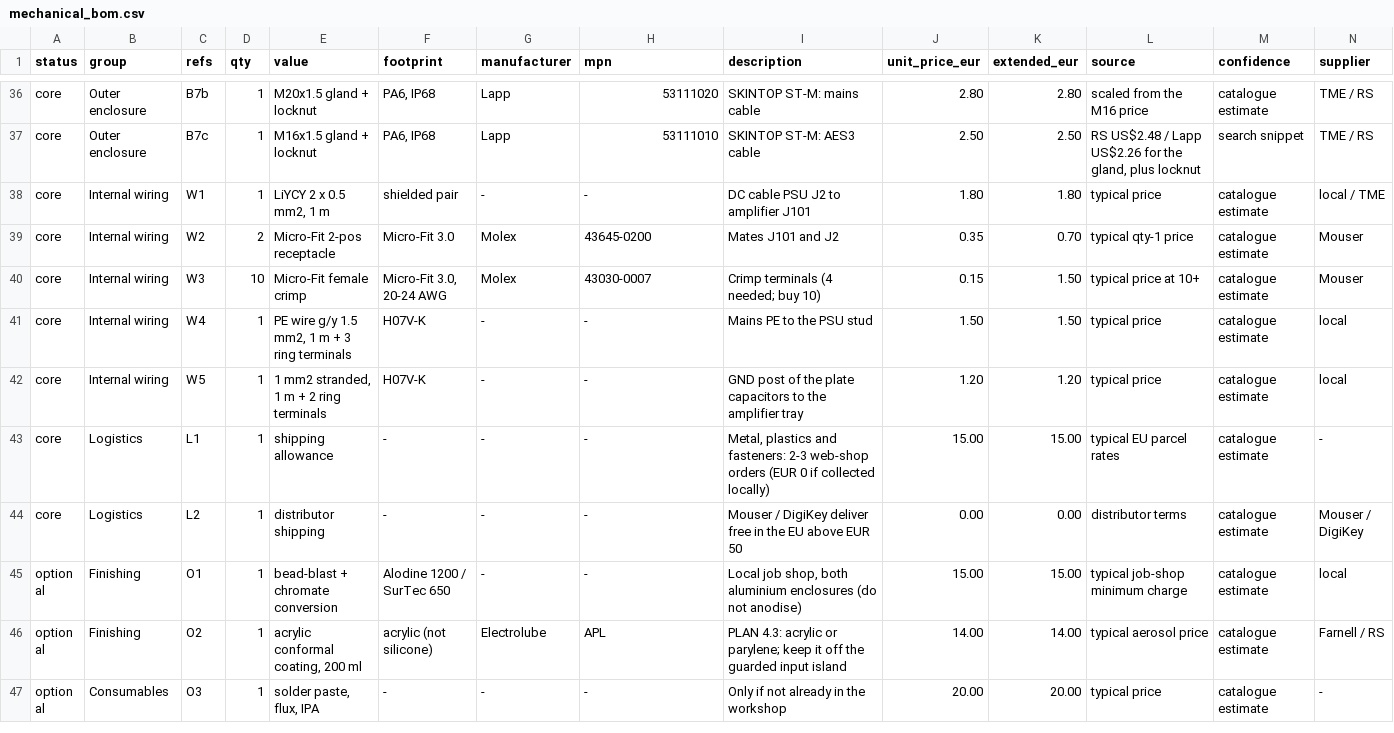
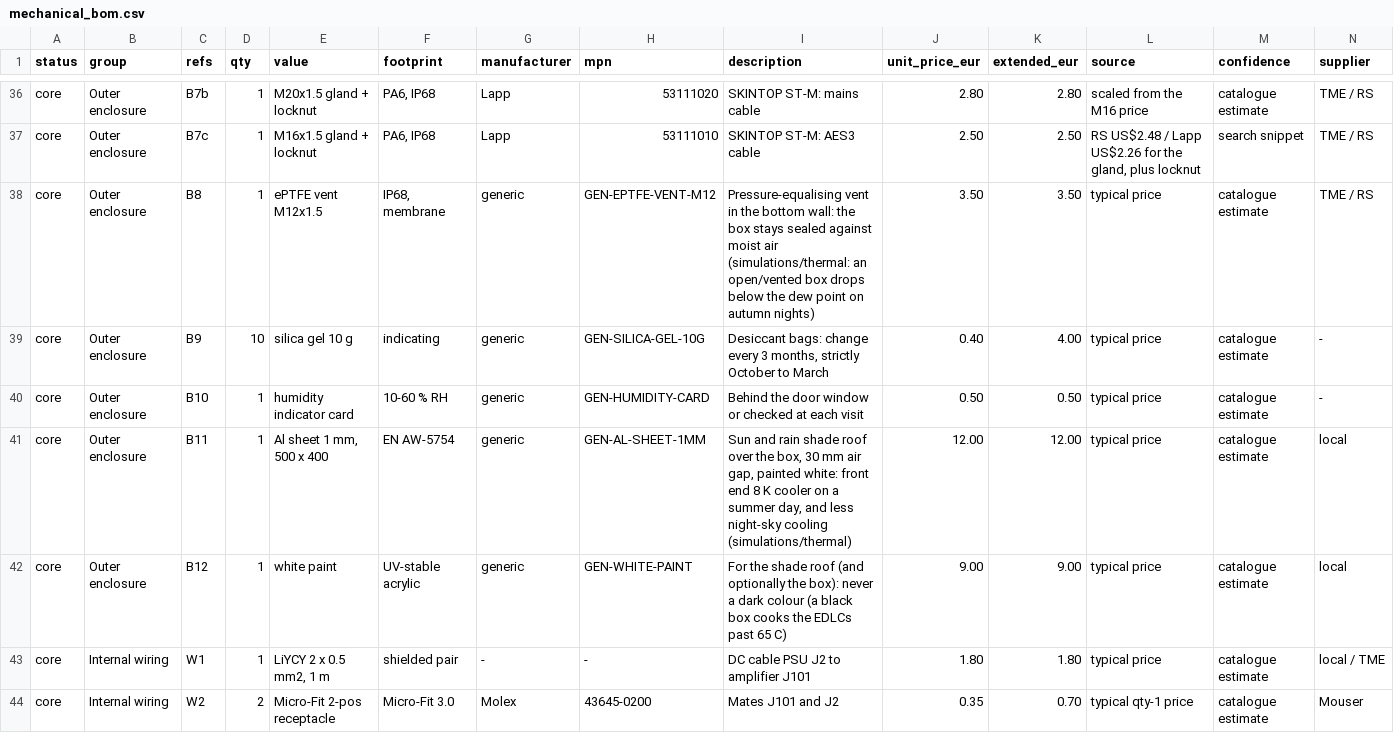
Before and after one commit to MatejGomboc/ELF-Schumann-Resonance-Receiver, a CSV file: bom/mechanical_bom.csv, drawn as a sheet; only a part is shown, gaps mark what is left out; the shorter side is filled out with more unchanged rows; rows hold the shown columns only; the diff names each change by its address in the sheet, - before the commit and + after, or states it on an @@ line.

```diff
--- a/bom/mechanical_bom.csv
+++ b/bom/mechanical_bom.csv
+row 38: core | Outer enclosure | B8 | 1 | ePTFE vent M12x1.5 | IP68, membrane | generic | GEN-EPTFE-VENT-M12 | Pressure-equalising vent in the bottom wall: the box stays sealed against moist air (simulations/thermal: an open/vented box drops below the dew point on autumn nights) | 3.50 | 3.50 | typical price | catalogue estimate | TME / RS
+row 39: core | Outer enclosure | B9 | 10 | silica gel 10 g | indicating | generic | GEN-SILICA-GEL-10G | Desiccant bags: change every 3 months, strictly October to March | 0.40 | 4.00 | typical price | catalogue estimate | -
+row 40: core | Outer enclosure | B10 | 1 | humidity indicator card | 10-60 % RH | generic | GEN-HUMIDITY-CARD | Behind the door window or checked at each visit | 0.50 | 0.50 | typical price | catalogue estimate | -
+row 41: core | Outer enclosure | B11 | 1 | Al sheet 1 mm, 500 x 400 | EN AW-5754 | generic | GEN-AL-SHEET-1MM | Sun and rain shade roof over the box, 30 mm air gap, painted white: front end 8 K cooler on a summer day, and less night-sky cooling (simulations/thermal) | 12.00 | 12.00 | typical price | catalogue estimate | local
+row 42: core | Outer enclosure | B12 | 1 | white paint | UV-stable acrylic | generic | GEN-WHITE-PAINT | For the shade roof (and optionally the box): never a dark colour (a black box cooks the EDLCs past 65 C) | 9.00 | 9.00 | typical price | catalogue estimate | local
```
Also changed, not shown: PCB/antenna_amplifier/fab/antenna_amplifier_bom.csv, bom/antenna_amplifier_bom.csv, 18 other files.
